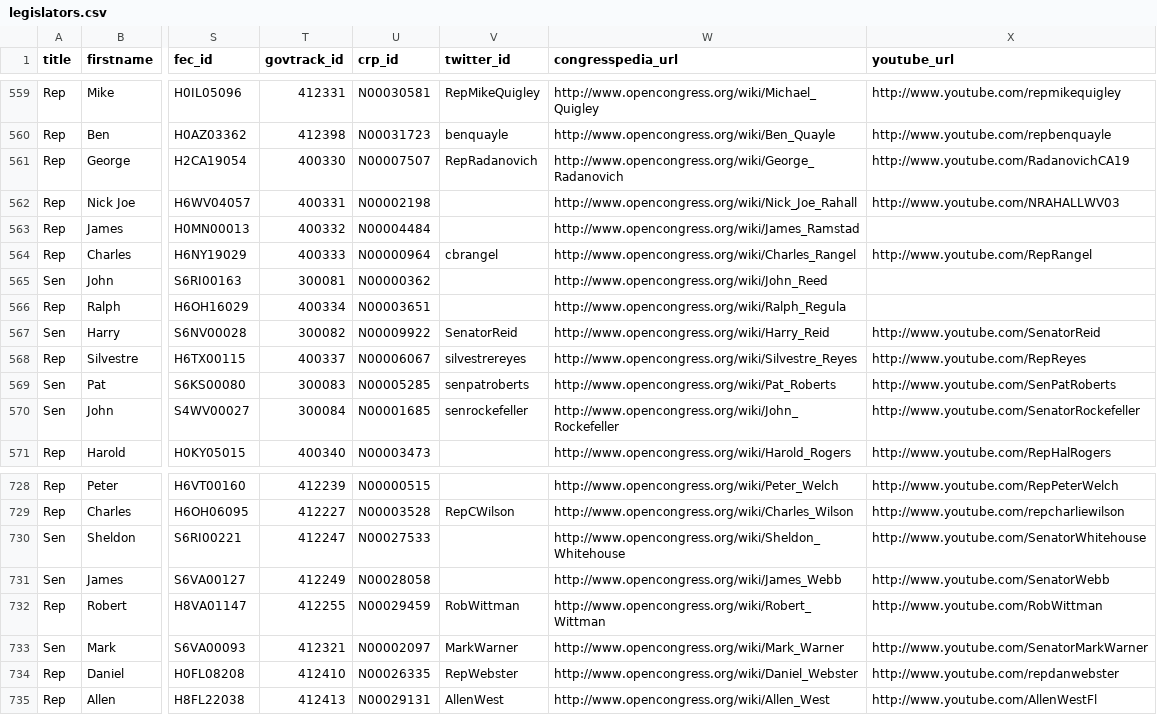
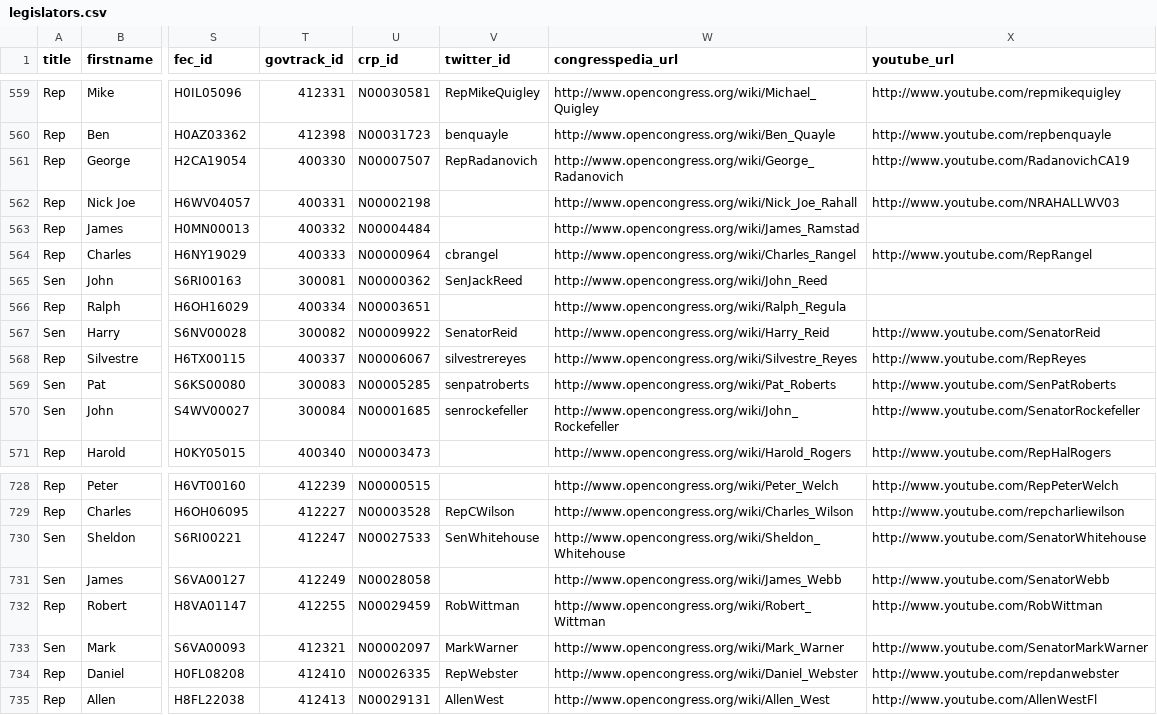
Before and after one commit to maco/apidata, a CSV file: legislators/legislators.csv, drawn as a sheet; only a part is shown, gaps mark what is left out; the diff names each change by its address in the sheet, - before the commit and + after, or states it on an @@ line.

Commit message:
Added two more twitter IDs

```diff
--- a/legislators/legislators.csv
+++ b/legislators/legislators.csv
-V565 (twitter_id): (empty)
+V565 (twitter_id): SenJackReed
-V730 (twitter_id): (empty)
+V730 (twitter_id): SenWhitehouse
```
